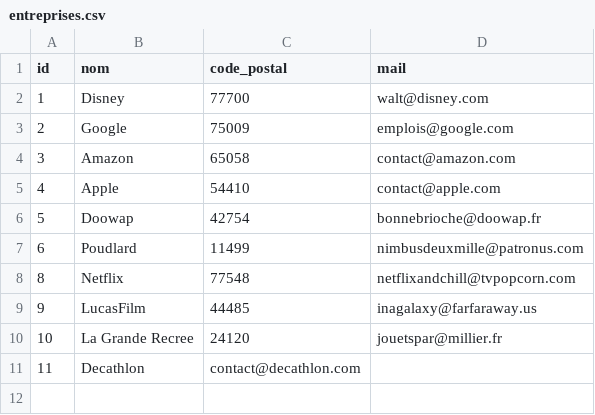
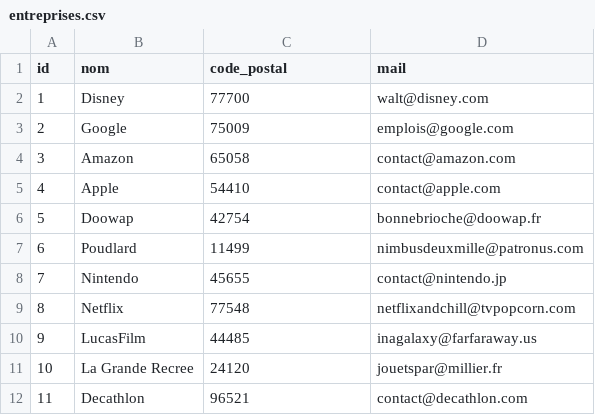
Before and after one commit to Mathieu-Dubois/Projet-LuminIn, a CSV file: entreprises.csv, drawn as a sheet.

```diff
--- a/entreprises.csv
+++ b/entreprises.csv
@@ -7,2 +7,3 @@ id,nom,code_postal,mail
 6,Poudlard,11499,nimbusdeuxmille@patronus.com
+7,Nintendo,45655,contact@nintendo.jp
 8,Netflix,77548,netflixandchill@tvpopcorn.com
@@ -10,2 +11,2 @@ id,nom,code_postal,mail
 10,La Grande Recree,24120,jouetspar@millier.fr
-11,Decathlon,contact@decathlon.com
+11,Decathlon,96521,contact@decathlon.com
```
Also changed, not shown: employes.csv, postes.csv, 9 other files.
